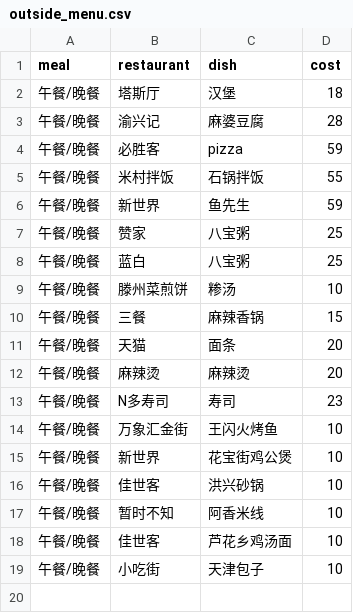
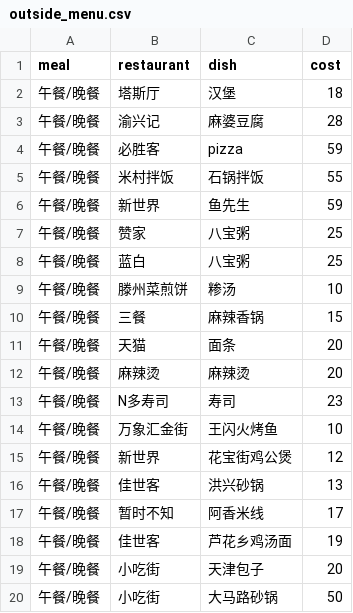
Before and after one commit to dongw3654-crypto/eat_with_you, a CSV file: outside_menu.csv, drawn as a sheet.

Commit message:
Update outside menu data

```diff
--- a/outside_menu.csv
+++ b/outside_menu.csv
@@ -14,6 +14,7 @@ meal,restaurant,dish,cost
 午餐/晚餐,万象汇金街,王闪火烤鱼,10
-午餐/晚餐,新世界,花宝街鸡公煲,10
-午餐/晚餐,佳世客,洪兴砂锅,10
-午餐/晚餐,暂时不知,阿香米线,10
-午餐/晚餐,佳世客,芦花乡鸡汤面,10
-午餐/晚餐,小吃街,天津包子,10
+午餐/晚餐,新世界,花宝街鸡公煲,12
+午餐/晚餐,佳世客,洪兴砂锅,13
+午餐/晚餐,暂时不知,阿香米线,17
+午餐/晚餐,佳世客,芦花乡鸡汤面,19
+午餐/晚餐,小吃街,天津包子,20
+午餐/晚餐,小吃街,大马路砂锅,50
```
